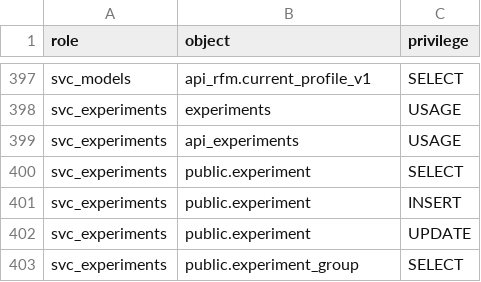
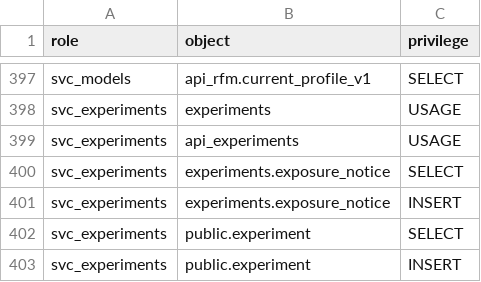
Before and after one commit to Equipo-03-Proyecto10/retail-segmentation, a CSV file: contracts/db/grants.csv, drawn as a sheet; only a part is shown, gaps mark what is left out; the shorter side is filled out with more unchanged rows.

Commit message:
feat(experimentation): project real floor exposures from engagement's stream (#841)
An exposure is a CAMPAIGN_EXPOSURE of engagement, not an endpoint of this
service (ADR-0075). experimentation consumes engagement's interaction
stream in its own group, re-reads each event, links the exposure to the
customer's assignment once per client_event_id under the web's 60 s rule
(RN-49), counts a VOIDED notice out, and keeps assignment, exposure and
sale as three separate facts. The conversion instant is now rendered in
UTC whatever the session time zone.

```diff
--- a/contracts/db/grants.csv
+++ b/contracts/db/grants.csv
@@ -399,2 +399,4 @@ svc_experiments,experiments,USAGE
 svc_experiments,api_experiments,USAGE
+svc_experiments,experiments.exposure_notice,SELECT
+svc_experiments,experiments.exposure_notice,INSERT
 svc_experiments,public.experiment,SELECT
```
Also changed, not shown: 16 other files.
